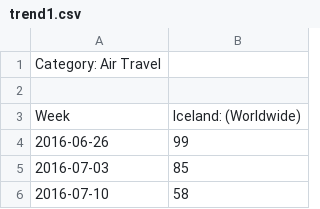
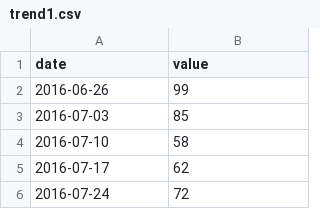
Before and after one commit to Thormatt/datasharing, a CSV file: trend1.csv, drawn as a sheet; only a part is shown; the shorter side is filled out with more unchanged rows.

Commit message:
Update trend1.csv

```diff
--- a/trend1.csv
+++ b/trend1.csv
@@ -1,4 +1,2 @@
-Category: Air Travel
-
-Week,Iceland: (Worldwide)
+date,value
 2016-06-26,99
```
